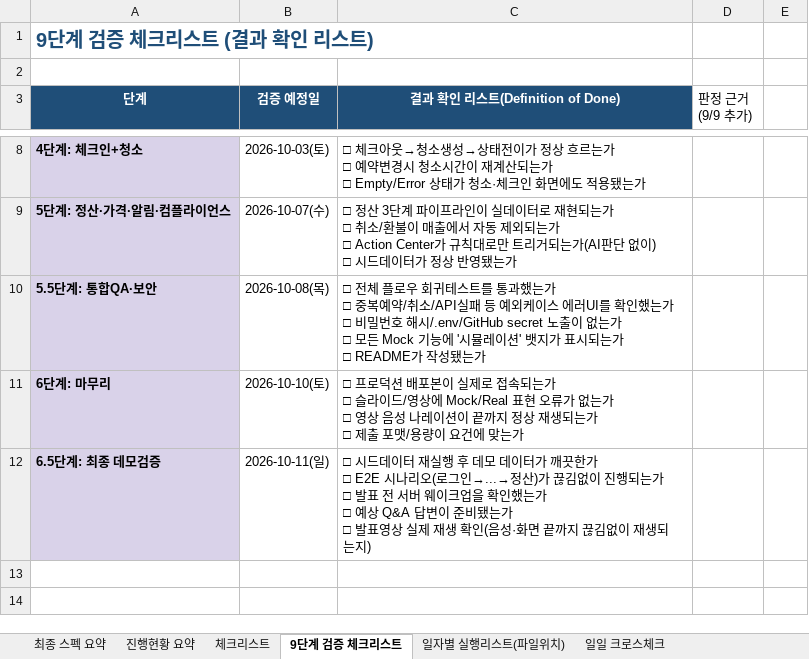
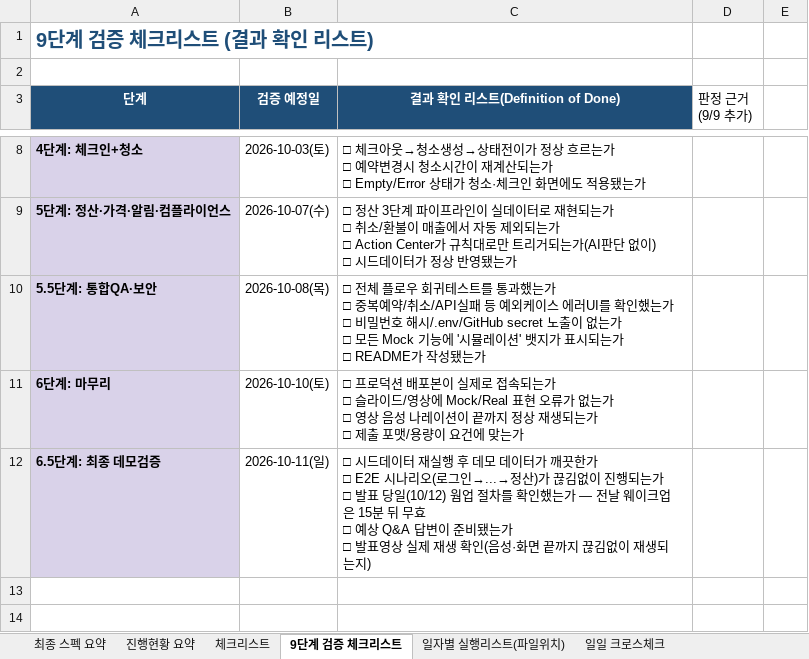
Before and after one commit to newrace4-arch/Host-ON-AI, an Excel workbook: 3rd_host_ai_체크리스트.xlsx, sheet 9단계 검증 체크리스트, drawn as a sheet; only a part is shown, gaps mark what is left out; values as stored, in another font and other column widths than the file's, no borders; ↵ is a line break in a cell; the diff names each change by its address in the sheet, - before the commit and + after, or states it on an @@ line.

```diff
--- a/3rd_host_ai_체크리스트.xlsx (sheet 9단계 검증 체크리스트)
+++ b/3rd_host_ai_체크리스트.xlsx (sheet 9단계 검증 체크리스트)
-C12 (결과 확인 리스트(Definition of Done)): …□ 발표 전 서버 웨이크업을 확인했는가 ↵ □ 예상…
+C12 (결과 확인 리스트(Definition of Done)): …□ 발표 당일(10/12) 웜업 절차를 확인했는가 — 전날 웨이크업은 15분 뒤 무효 ↵ □ 예상…
```
Also changed, not shown: sheet 체크리스트.
